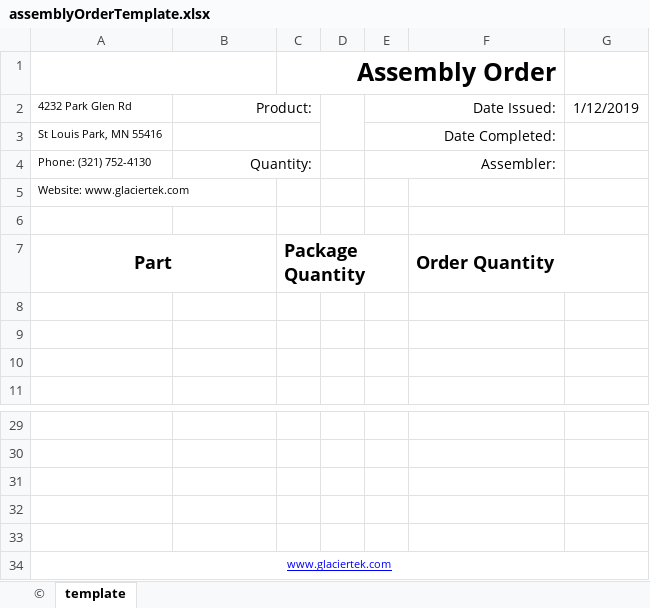
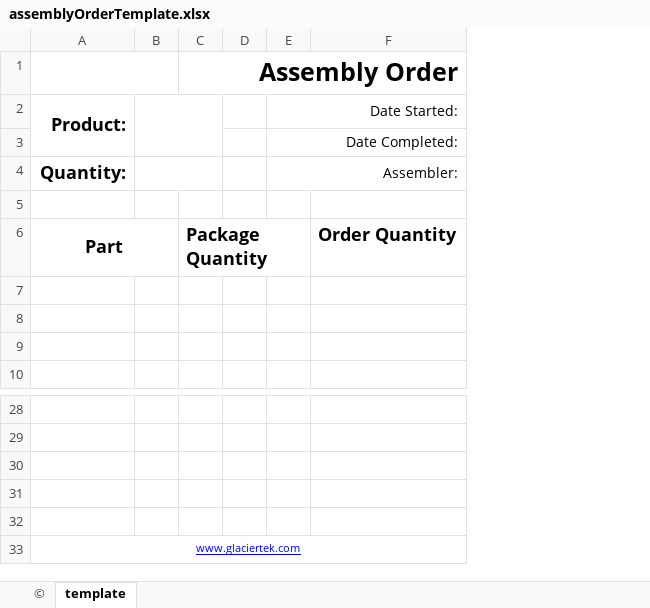
Before and after one commit to xandrasings/GtInventoryAssemblyManager, an Excel workbook: ReferenceFiles/Templates/assemblyOrderTemplate.xlsx, sheet template, drawn as a sheet; only a part is shown, gaps mark what is left out; values as stored, in another font and other column widths than the file's, no borders; removed rows and columns are numbered as before the commit, all else as after; the diff names each change by its address in the sheet, - before the commit and + after, or states it on an @@ line.

```diff
--- a/ReferenceFiles/Templates/assemblyOrderTemplate.xlsx (sheet template)
+++ b/ReferenceFiles/Templates/assemblyOrderTemplate.xlsx (sheet template)
-column A (4232 Park Glen Rd), rows 3-5: St Louis Park, MN 55416 | Phone: (321) 752-4130 | Website: www.glaciertek.com; row 7: Part; row 34: www.glaciertek.com
+column B, empty
-column G (1/12/2019), empty
+A1:B1 merged
-A2 bold: off
+A2 bold: on, text size: larger
-B2:C2 merged
+A2:A3 merged
-D2:D3 merged
-E2: Date Issued:
+E2: Date Started:
-B3:C3 merged
-A4 bold: off
+A4 bold: on, text size: larger
-B4:C4 merged
-row 6: (empty)
-A6 (Product:): (empty)
+A6 (Product:): Part
+A6:B6 merged
-F7:G7 merged
-A33 (Product:): (empty)
+A33 (Product:): www.glaciertek.com
+A33:F33 merged
```
Also changed, not shown: ReferenceFiles/TaskLists/gtProductAssembly010819.xlsx, 3 other files.
